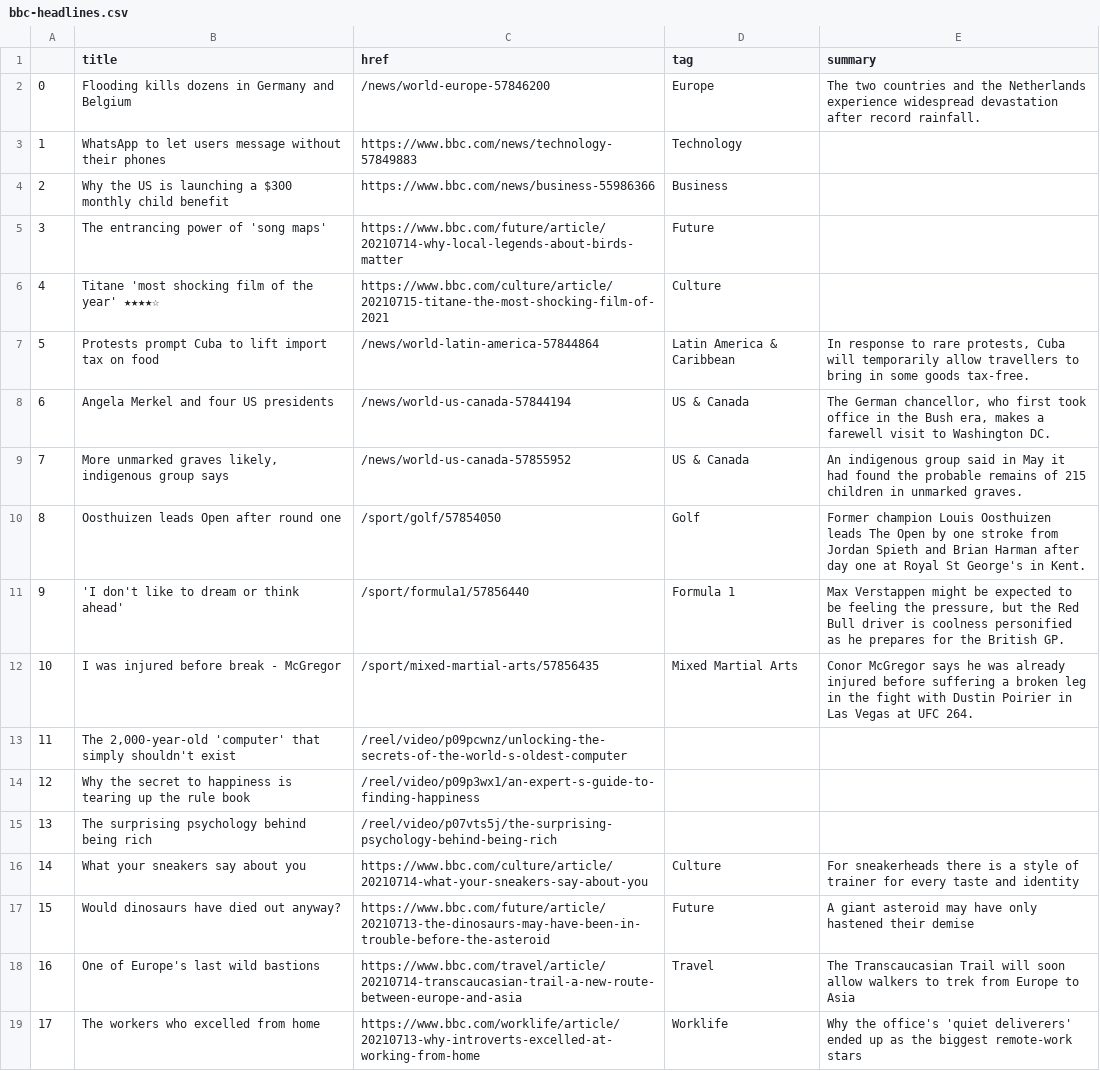
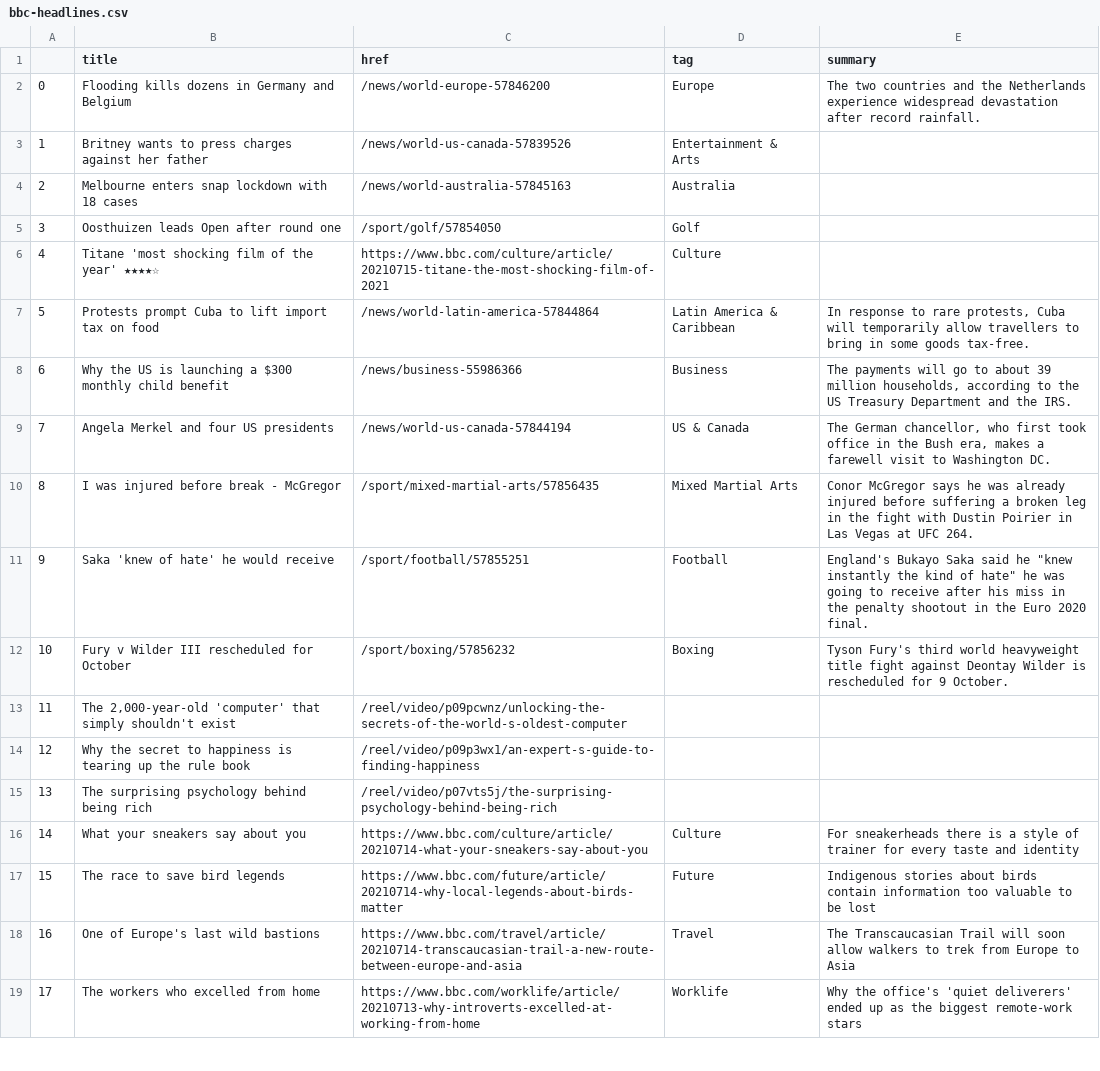
Before and after one commit to bujanowski/automated-scraper, a CSV file: bbc-headlines.csv, drawn as a sheet; only a part is shown; the diff covers the shown part only.

```diff
--- a/bbc-headlines.csv
+++ b/bbc-headlines.csv
@@ -2,12 +2,12 @@
 0,Flooding kills dozens in Germany and Belgium,/news/world-europe-57846200,Europe,The two countries and the Netherlands experience widespread devastation after record rainfall.
-1,WhatsApp to let users message without their phones,https://www.bbc.com/news/technology-57849883,Technology,
-2,Why the US is launching a $300 monthly child benefit,https://www.bbc.com/news/business-55986366,Business,
-3,The entrancing power of 'song maps',https://www.bbc.com/future/article/20210714-why-local-legends-about-birds-matter,Future,
+1,Britney wants to press charges against her father,/news/world-us-canada-57839526,Entertainment & Arts,
+2,Melbourne enters snap lockdown with 18 cases,/news/world-australia-57845163,Australia,
+3,Oosthuizen leads Open after round one,/sport/golf/57854050,Golf,
 4,Titane 'most shocking film of the year' ★★★★☆,https://www.bbc.com/culture/article/20210715-titane-the-most-shocking-film-of-2021,Culture,
 5,Protests prompt Cuba to lift import tax on food,/news/world-latin-america-57844864,Latin America & Caribbean,"In response to rare protests, Cuba will temporarily allow travellers to bring in some goods tax-free."
-6,Angela Merkel and four US presidents,/news/world-us-canada-57844194,US & Canada,"The German chancellor, who first took office in the Bush era, makes a farewell visit to Washington DC."
-7,"More unmarked graves likely, indigenous group says",/news/world-us-canada-57855952,US & Canada,An indigenous group said in May it had found the probable remains of 215 children in unmarked graves.
-8,Oosthuizen leads Open after round one,/sport/golf/57854050,Golf,Former champion Louis Oosthuizen leads The Open by one stroke from Jordan Spieth and Brian Harman after day one at Royal St George's in Kent.
-9,'I don't like to dream or think ahead',/sport/formula1/57856440,Formula 1,"Max Verstappen might be expected to be feeling the pressure, but the Red Bull driver is coolness personified as he prepares for the British GP."
-10,I was injured before break - McGregor,/sport/mixed-martial-arts/57856435,Mixed Martial Arts,Conor McGregor says he was already injured before suffering a broken leg in the fight with Dustin Poirier in Las Vegas at UFC 264.
+6,Why the US is launching a $300 monthly child benefit,/news/business-55986366,Business,"The payments will go to about 39 million households, according to the US Treasury Department and the IRS."
+7,Angela Merkel and four US presidents,/news/world-us-canada-57844194,US & Canada,"The German chancellor, who first took office in the Bush era, makes a farewell visit to Washington DC."
+8,I was injured before break - McGregor,/sport/mixed-martial-arts/57856435,Mixed Martial Arts,Conor McGregor says he was already injured before suffering a broken leg in the fight with Dustin Poirier in Las Vegas at UFC 264.
+9,Saka 'knew of hate' he would receive,/sport/football/57855251,Football,"England's Bukayo Saka said he ""knew instantly the kind of hate"" he was going to receive after his miss in the penalty shootout in the Euro 2020 final."
+10,Fury v Wilder III rescheduled for October,/sport/boxing/57856232,Boxing,Tyson Fury's third world heavyweight title fight against Deontay Wilder is rescheduled for 9 October.
 11,"The 2,000-year-old 'computer' that simply shouldn't exist",/reel/video/p09pcwnz/unlocking-the-secrets-of-the-world-s-oldest-computer,,
@@ -16,3 +16,3 @@
 14,What your sneakers say about you,https://www.bbc.com/culture/article/20210714-what-your-sneakers-say-about-you,Culture,For sneakerheads there is a style of trainer for every taste and identity
-15,Would dinosaurs have died out anyway?,https://www.bbc.com/future/article/20210713-the-dinosaurs-may-have-been-in-trouble-before-the-asteroid,Future,A giant asteroid may have only hastened their demise
+15,The race to save bird legends,https://www.bbc.com/future/article/20210714-why-local-legends-about-birds-matter,Future,Indigenous stories about birds contain information too valuable to be lost
 16,One of Europe's last wild bastions,https://www.bbc.com/travel/article/20210714-transcaucasian-trail-a-new-route-between-europe-and-asia,Travel,The Transcaucasian Trail will soon allow walkers to trek from Europe to Asia
```
Also changed, not shown: 6 edited cells elsewhere in this file.
